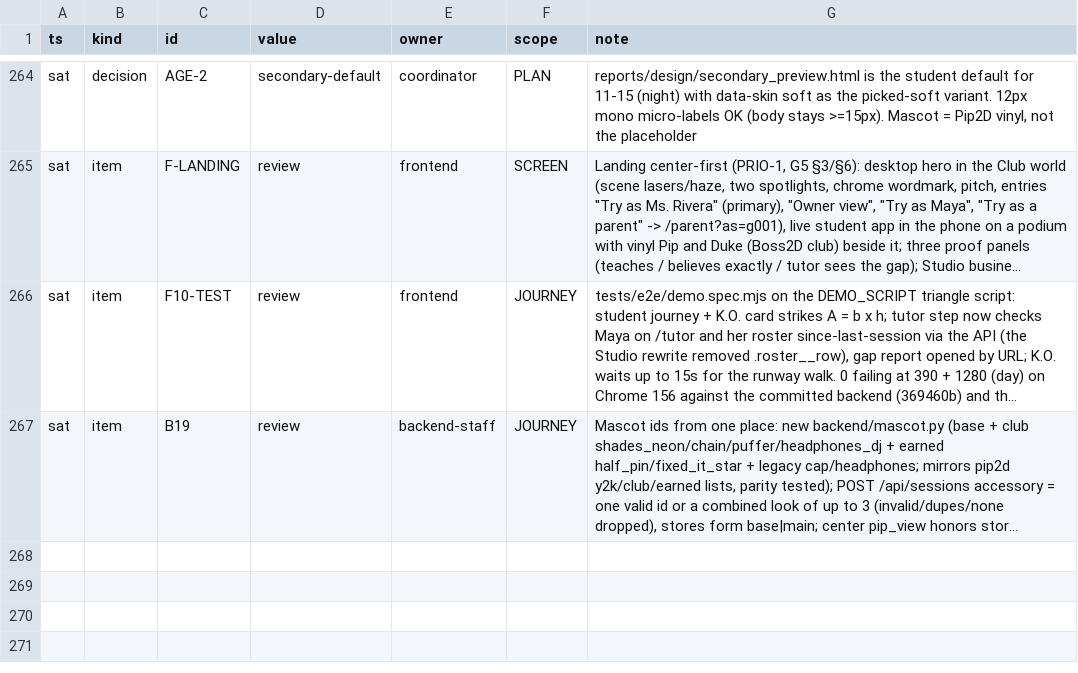
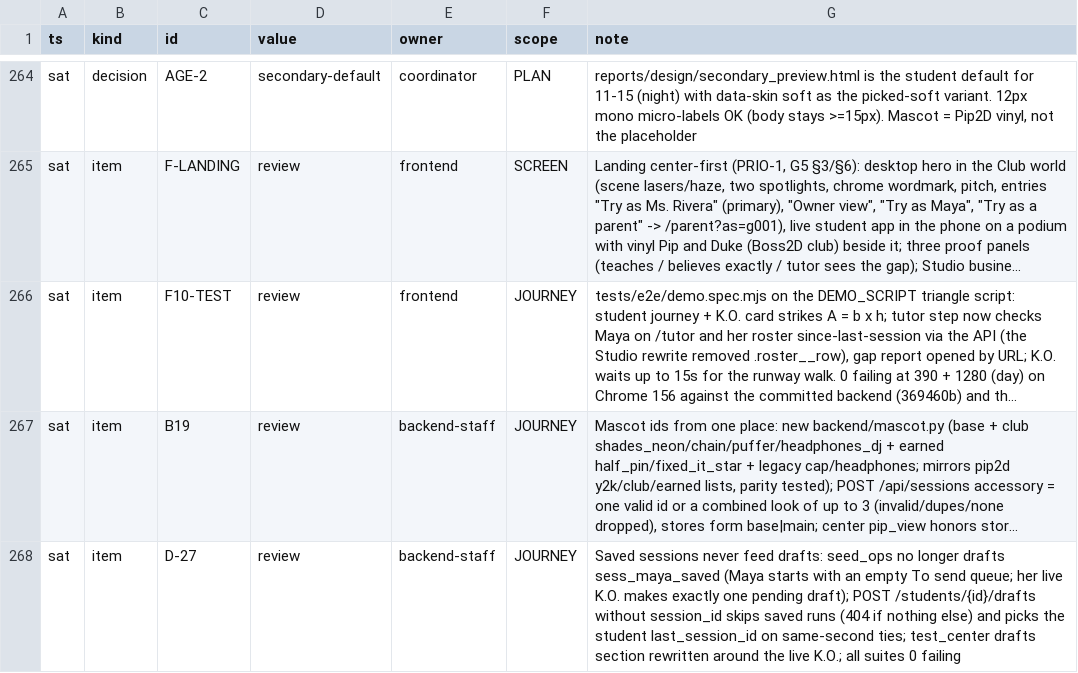
Before and after one commit to TriNguyen1110/pip-vibecon, a TSV file: BOARD.tsv, drawn as a sheet; only a part is shown, gaps mark what is left out; long unchanged cells end in …; the diff names each change by its address in the sheet, - before the commit and + after, or states it on an @@ line.

```diff
--- a/BOARD.tsv
+++ b/BOARD.tsv
+row 268: sat | item | D-27 | review | backend-staff | JOURNEY | Saved sessions never feed drafts: seed_ops no longer drafts sess_maya_saved (Maya starts with an empty To send queue; her live K.O. makes exactly one pending draft); POST /students/{id}/drafts without session_id skips saved runs (404 if nothing else) and picks the student last_session_id on same-second ties; test_center drafts section rewritten around the live K.O.; all suites 0 failing
```
Also changed, not shown: 2 other files.
